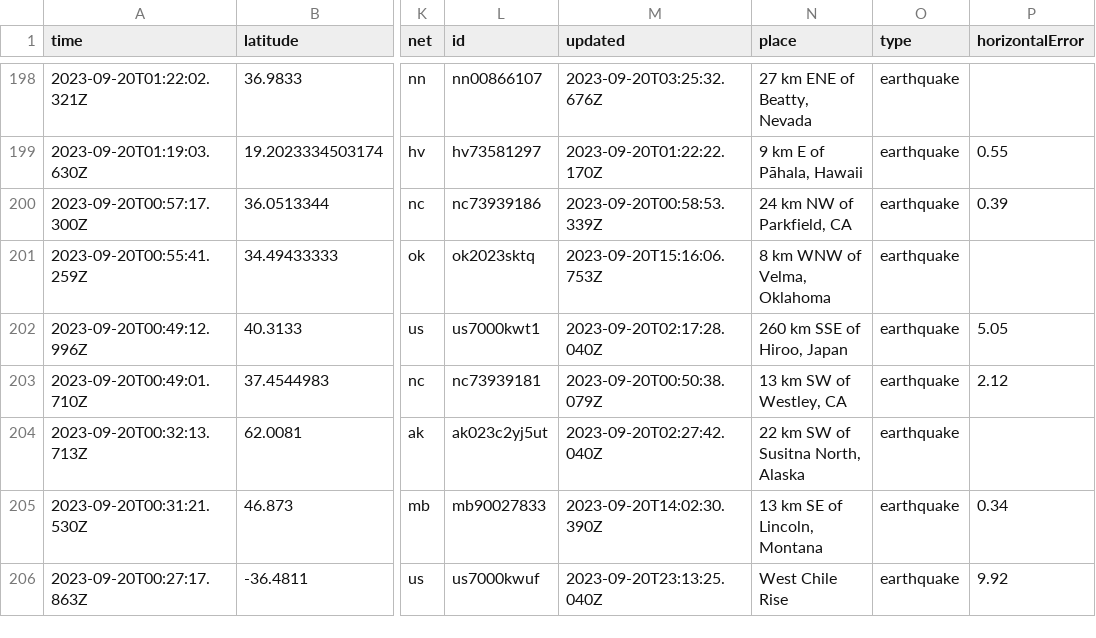
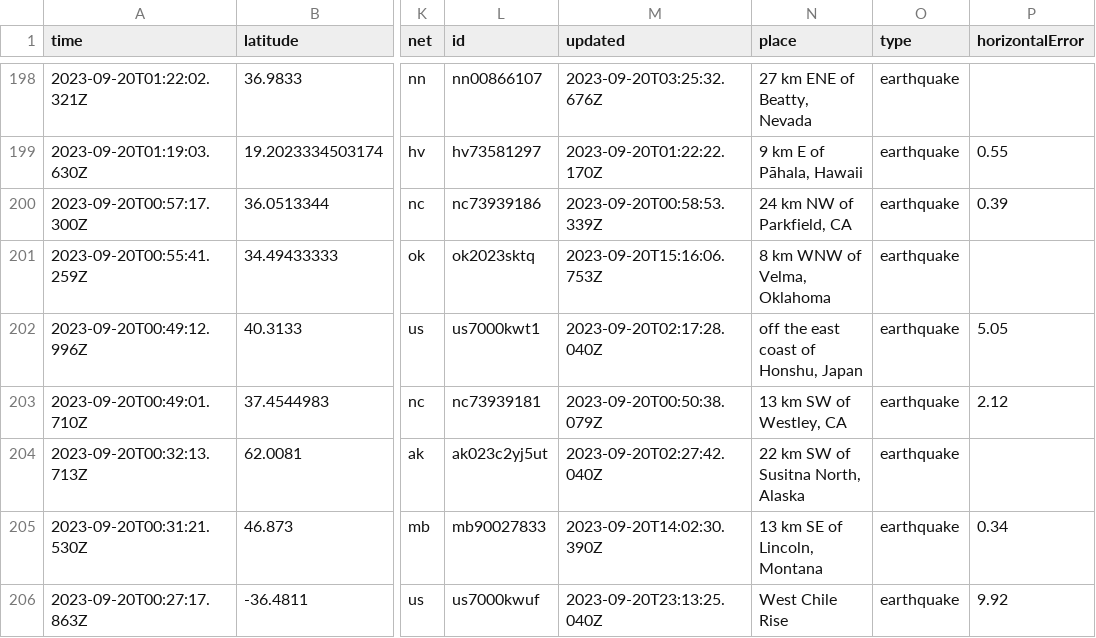
Before and after one commit to sabrinamochi/github-actions, a CSV file: usgs_current.csv, drawn as a sheet; only a part is shown, gaps mark what is left out; the diff covers the shown part only; the diff names each change by its address in the sheet, - before the commit and + after, or states it on an @@ line.

```diff
--- a/usgs_current.csv
+++ b/usgs_current.csv
-N202 (place): 260 km SSE of Hiroo, Japan
+N202 (place): off the east coast of Honshu, Japan
```
Also changed, not shown: 1 added row and 33 edited cells elsewhere in this file.
